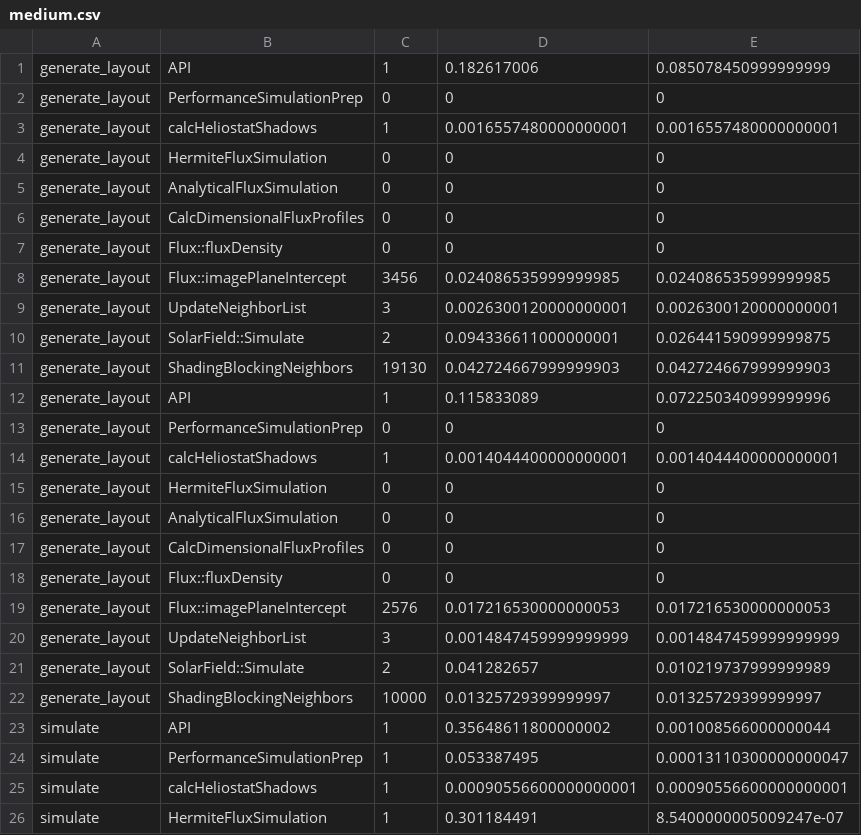
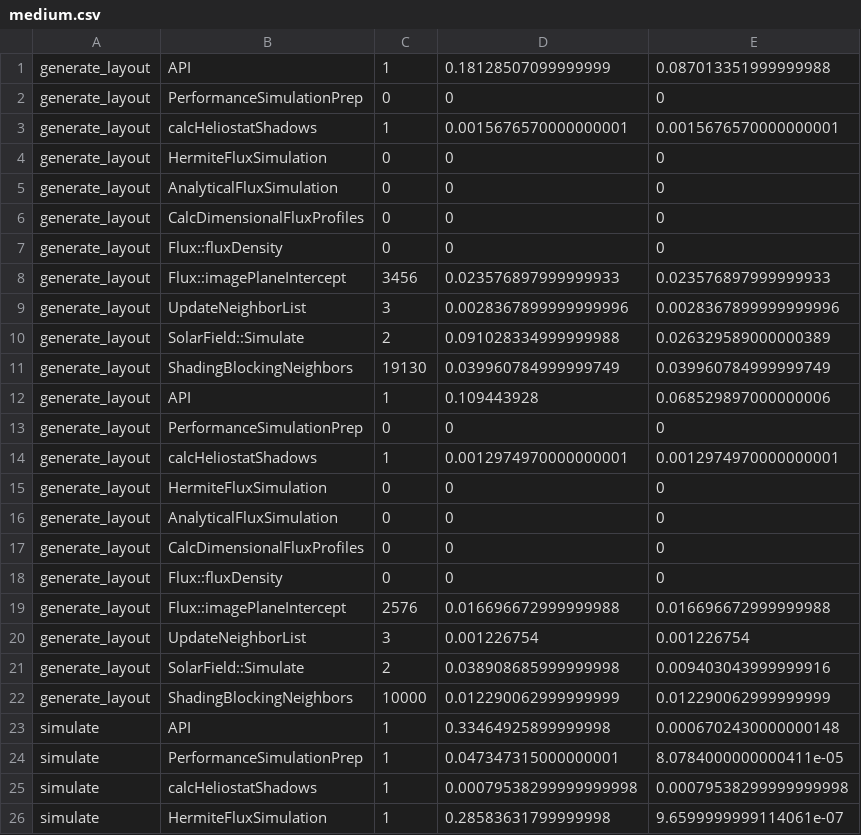
Before and after one commit to JaviBonilla/CoPylot-Accelerated, a CSV file: benchmarks/results/medium.csv, drawn as a sheet; only a part is shown; the diff covers the shown part only.

```diff
--- a/benchmarks/results/medium.csv
+++ b/benchmarks/results/medium.csv
@@ -1,4 +1,4 @@
-generate_layout,API,1,0.182617006,0.085078450999999999
+generate_layout,API,1,0.18128507099999999,0.087013351999999988
 generate_layout,PerformanceSimulationPrep,0,0,0
-generate_layout,calcHeliostatShadows,1,0.0016557480000000001,0.0016557480000000001
+generate_layout,calcHeliostatShadows,1,0.0015676570000000001,0.0015676570000000001
 generate_layout,HermiteFluxSimulation,0,0,0
@@ -7,9 +7,9 @@ generate_layout,CalcDimensionalFluxProfiles,0,0,0
 generate_layout,Flux::fluxDensity,0,0,0
-generate_layout,Flux::imagePlaneIntercept,3456,0.024086535999999985,0.024086535999999985
-generate_layout,UpdateNeighborList,3,0.0026300120000000001,0.0026300120000000001
-generate_layout,SolarField::Simulate,2,0.094336611000000001,0.026441590999999875
-generate_layout,ShadingBlockingNeighbors,19130,0.042724667999999903,0.042724667999999903
-generate_layout,API,1,0.115833089,0.072250340999999996
+generate_layout,Flux::imagePlaneIntercept,3456,0.023576897999999933,0.023576897999999933
+generate_layout,UpdateNeighborList,3,0.0028367899999999996,0.0028367899999999996
+generate_layout,SolarField::Simulate,2,0.091028334999999988,0.026329589000000389
+generate_layout,ShadingBlockingNeighbors,19130,0.039960784999999749,0.039960784999999749
+generate_layout,API,1,0.109443928,0.068529897000000006
 generate_layout,PerformanceSimulationPrep,0,0,0
-generate_layout,calcHeliostatShadows,1,0.0014044400000000001,0.0014044400000000001
+generate_layout,calcHeliostatShadows,1,0.0012974970000000001,0.0012974970000000001
 generate_layout,HermiteFluxSimulation,0,0,0
@@ -18,9 +18,9 @@ generate_layout,CalcDimensionalFluxProfiles,0,0,0
 generate_layout,Flux::fluxDensity,0,0,0
-generate_layout,Flux::imagePlaneIntercept,2576,0.017216530000000053,0.017216530000000053
-generate_layout,UpdateNeighborList,3,0.0014847459999999999,0.0014847459999999999
-generate_layout,SolarField::Simulate,2,0.041282657,0.010219737999999989
-generate_layout,ShadingBlockingNeighbors,10000,0.01325729399999997,0.01325729399999997
-simulate,API,1,0.35648611800000002,0.001008566000000044
-simulate,PerformanceSimulationPrep,1,0.053387495,0.00013110300000000047
-simulate,calcHeliostatShadows,1,0.00090556600000000001,0.00090556600000000001
-simulate,HermiteFluxSimulation,1,0.301184491,8.5400000005009247e-07
+generate_layout,Flux::imagePlaneIntercept,2576,0.016696672999999988,0.016696672999999988
+generate_layout,UpdateNeighborList,3,0.001226754,0.001226754
+generate_layout,SolarField::Simulate,2,0.038908685999999998,0.009403043999999916
+generate_layout,ShadingBlockingNeighbors,10000,0.012290062999999999,0.012290062999999999
+simulate,API,1,0.33464925899999998,0.0006702430000000148
+simulate,PerformanceSimulationPrep,1,0.047347315000000001,8.0784000000000411e-05
+simulate,calcHeliostatShadows,1,0.00079538299999999998,0.00079538299999999998
+simulate,HermiteFluxSimulation,1,0.28583631799999998,9.6599999999114061e-07
```
Also changed, not shown: 102 edited cells elsewhere in this file, benchmarks/results/large.csv, benchmarks/results/small.csv, 6 other files.
